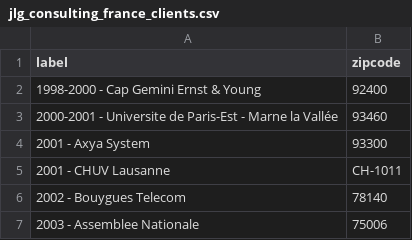
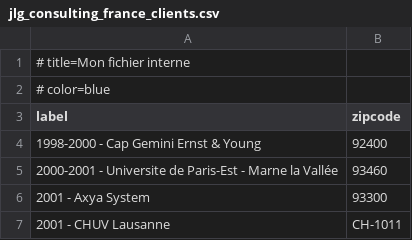
Before and after one commit to jlguenego/france-dataviz, a CSV file: apache/jlg_consulting_france_clients.csv, drawn as a sheet; only a part is shown; the shorter side is filled out with more unchanged rows.

Commit message:
feat: add color choice

```diff
--- a/apache/jlg_consulting_france_clients.csv
+++ b/apache/jlg_consulting_france_clients.csv
@@ -1 +1,3 @@
+# title=Mon fichier interne
+# color=blue
 label,zipcode
```
Also changed, not shown: 2 other files.
